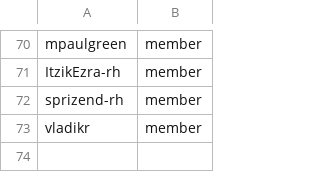
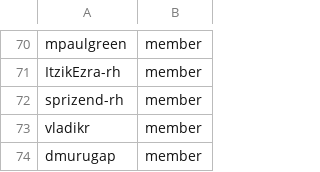
Before and after one commit to osac-project/github-config, a CSV file: team-members/fulfillment-wg.csv, drawn as a sheet; only a part is shown, gaps mark what is left out.

```diff
--- a/team-members/fulfillment-wg.csv
+++ b/team-members/fulfillment-wg.csv
@@ -73 +73,2 @@ sprizend-rh,member
 vladikr,member
+dmurugap,member
```
Also changed, not shown: members.csv.
